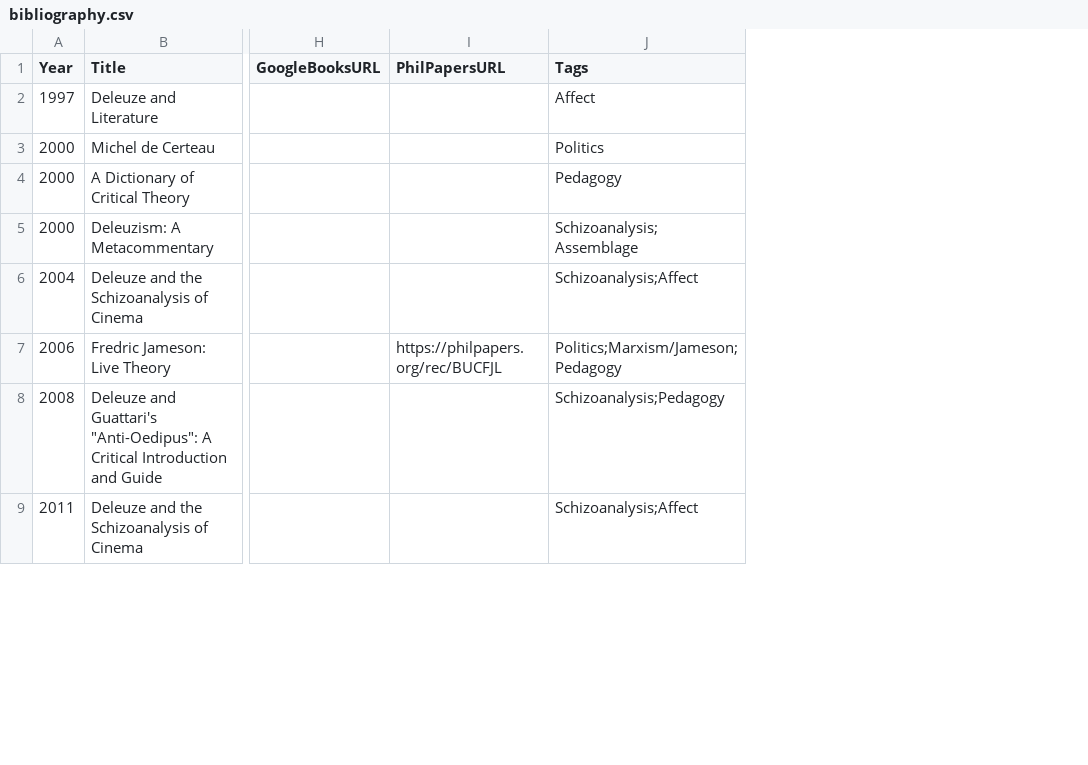
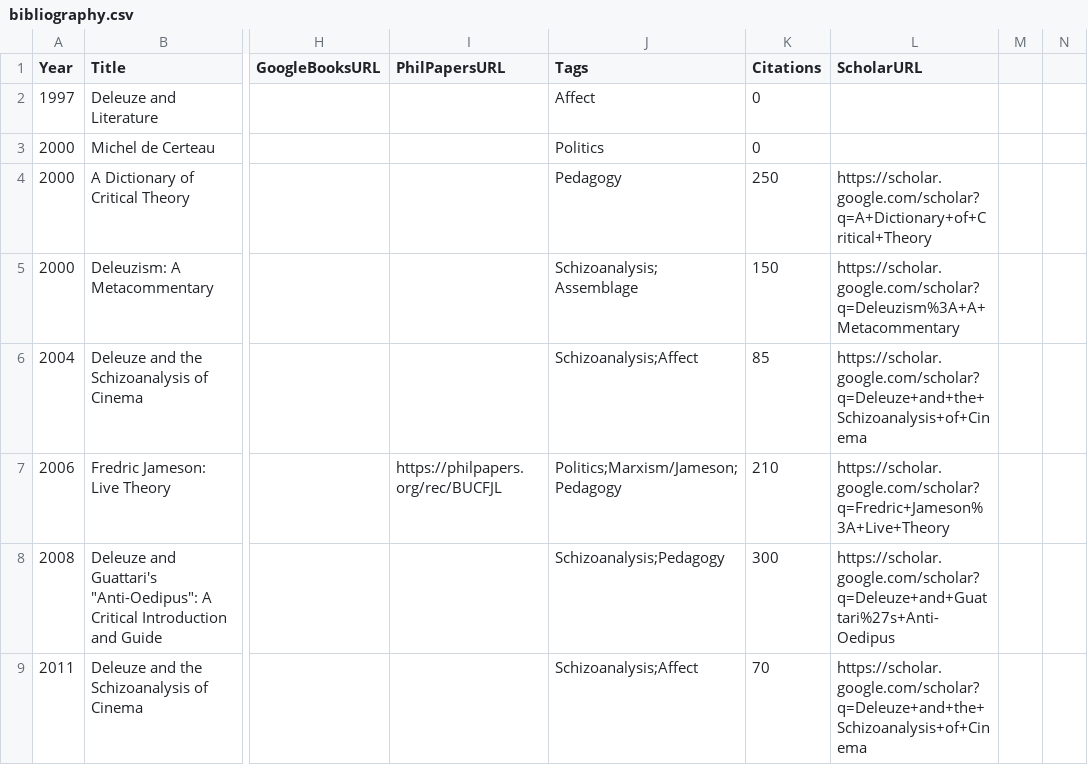
Before and after one commit to joesch21/Ian_Buchanan_Vault, a CSV file: site/src/data/bibliography.csv, drawn as a sheet; only a part is shown, gaps mark what is left out; the diff names each change by its address in the sheet, - before the commit and + after, or states it on an @@ line.

Commit message:
feat(site): citation heatmap (timeline tint, card badges, heat view sorting)

```diff
--- a/site/src/data/bibliography.csv
+++ b/site/src/data/bibliography.csv
+column K (Citations), rows 2-9: 0 | 0 | 250 | 150 | 85 | 210 | 300 | 70
+column L (ScholarURL), rows 4-9: https://scholar.google.com/scholar?q=A+Dictionary+of+Critical+Theory | https://scholar.google.com/scholar?q=Deleuzism%3A+A+Metacommentary | https://scholar.google.com/scholar?q=Deleuze+and+the+Schizoanalysis+of+Cinema | https://scholar.google.com/scholar?q=Fredric+Jameson%3A+Live+Theory | https://scholar.google.com/scholar?q=Deleuze+and+Guattari%27s+Anti-Oedipus | https://scholar.google.com/scholar?q=Deleuze+and+the+Schizoanalysis+of+Cinema
+column M, empty
+column N, empty
```
Also changed, not shown: 3 other files.
